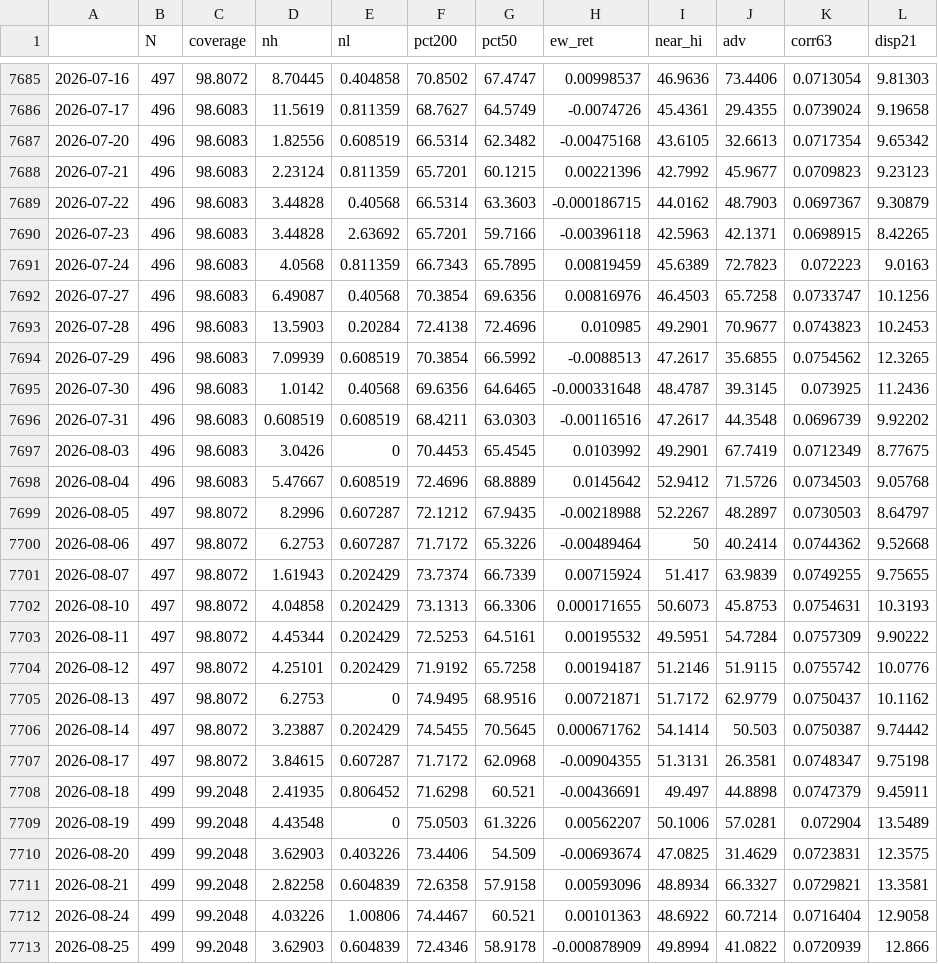
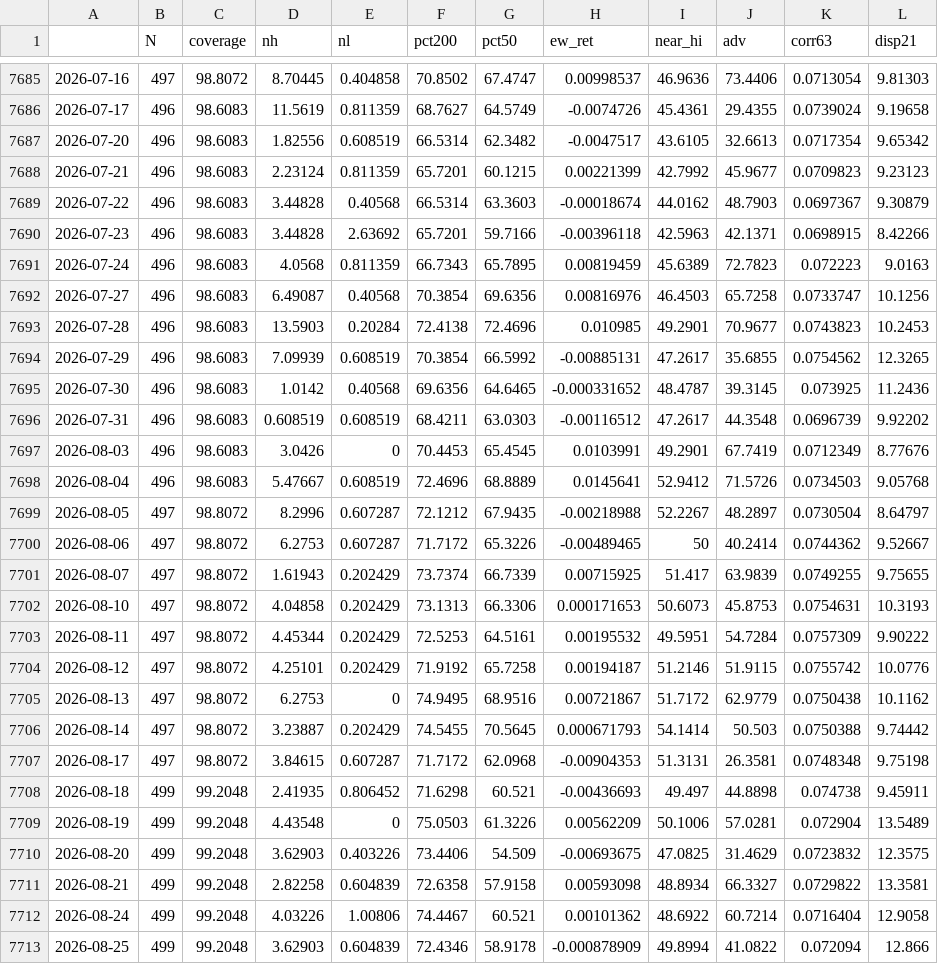
Before and after one commit to puntospillo/analisi-finanziaria, a CSV file: cache/ampiezza_storico.csv, drawn as a sheet; only a part is shown, gaps mark what is left out; the diff covers the shown part only.

```diff
--- a/cache/ampiezza_storico.csv
+++ b/cache/ampiezza_storico.csv
@@ -7686,6 +7686,6 @@
 2026-07-17,496,98.6083,11.5619,0.811359,68.7627,64.5749,-0.0074726,45.4361,29.4355,0.0739024,9.19658
-2026-07-20,496,98.6083,1.82556,0.608519,66.5314,62.3482,-0.00475168,43.6105,32.6613,0.0717354,9.65342
-2026-07-21,496,98.6083,2.23124,0.811359,65.7201,60.1215,0.00221396,42.7992,45.9677,0.0709823,9.23123
-2026-07-22,496,98.6083,3.44828,0.40568,66.5314,63.3603,-0.000186715,44.0162,48.7903,0.0697367,9.30879
-2026-07-23,496,98.6083,3.44828,2.63692,65.7201,59.7166,-0.00396118,42.5963,42.1371,0.0698915,8.42265
+2026-07-20,496,98.6083,1.82556,0.608519,66.5314,62.3482,-0.0047517,43.6105,32.6613,0.0717354,9.65342
+2026-07-21,496,98.6083,2.23124,0.811359,65.7201,60.1215,0.00221399,42.7992,45.9677,0.0709823,9.23123
+2026-07-22,496,98.6083,3.44828,0.40568,66.5314,63.3603,-0.00018674,44.0162,48.7903,0.0697367,9.30879
+2026-07-23,496,98.6083,3.44828,2.63692,65.7201,59.7166,-0.00396118,42.5963,42.1371,0.0698915,8.42266
 2026-07-24,496,98.6083,4.0568,0.811359,66.7343,65.7895,0.00819459,45.6389,72.7823,0.072223,9.0163
@@ -7693,21 +7693,21 @@
 2026-07-28,496,98.6083,13.5903,0.20284,72.4138,72.4696,0.010985,49.2901,70.9677,0.0743823,10.2453
-2026-07-29,496,98.6083,7.09939,0.608519,70.3854,66.5992,-0.0088513,47.2617,35.6855,0.0754562,12.3265
-2026-07-30,496,98.6083,1.0142,0.40568,69.6356,64.6465,-0.000331648,48.4787,39.3145,0.073925,11.2436
-2026-07-31,496,98.6083,0.608519,0.608519,68.4211,63.0303,-0.00116516,47.2617,44.3548,0.0696739,9.92202
-2026-08-03,496,98.6083,3.0426,0,70.4453,65.4545,0.0103992,49.2901,67.7419,0.0712349,8.77675
-2026-08-04,496,98.6083,5.47667,0.608519,72.4696,68.8889,0.0145642,52.9412,71.5726,0.0734503,9.05768
-2026-08-05,497,98.8072,8.2996,0.607287,72.1212,67.9435,-0.00218988,52.2267,48.2897,0.0730503,8.64797
-2026-08-06,497,98.8072,6.2753,0.607287,71.7172,65.3226,-0.00489464,50,40.2414,0.0744362,9.52668
-2026-08-07,497,98.8072,1.61943,0.202429,73.7374,66.7339,0.00715924,51.417,63.9839,0.0749255,9.75655
-2026-08-10,497,98.8072,4.04858,0.202429,73.1313,66.3306,0.000171655,50.6073,45.8753,0.0754631,10.3193
+2026-07-29,496,98.6083,7.09939,0.608519,70.3854,66.5992,-0.00885131,47.2617,35.6855,0.0754562,12.3265
+2026-07-30,496,98.6083,1.0142,0.40568,69.6356,64.6465,-0.000331652,48.4787,39.3145,0.073925,11.2436
+2026-07-31,496,98.6083,0.608519,0.608519,68.4211,63.0303,-0.00116512,47.2617,44.3548,0.0696739,9.92202
+2026-08-03,496,98.6083,3.0426,0,70.4453,65.4545,0.0103991,49.2901,67.7419,0.0712349,8.77676
+2026-08-04,496,98.6083,5.47667,0.608519,72.4696,68.8889,0.0145641,52.9412,71.5726,0.0734503,9.05768
+2026-08-05,497,98.8072,8.2996,0.607287,72.1212,67.9435,-0.00218988,52.2267,48.2897,0.0730504,8.64797
+2026-08-06,497,98.8072,6.2753,0.607287,71.7172,65.3226,-0.00489465,50,40.2414,0.0744362,9.52667
+2026-08-07,497,98.8072,1.61943,0.202429,73.7374,66.7339,0.00715925,51.417,63.9839,0.0749255,9.75655
+2026-08-10,497,98.8072,4.04858,0.202429,73.1313,66.3306,0.000171653,50.6073,45.8753,0.0754631,10.3193
 2026-08-11,497,98.8072,4.45344,0.202429,72.5253,64.5161,0.00195532,49.5951,54.7284,0.0757309,9.90222
 2026-08-12,497,98.8072,4.25101,0.202429,71.9192,65.7258,0.00194187,51.2146,51.9115,0.0755742,10.0776
-2026-08-13,497,98.8072,6.2753,0,74.9495,68.9516,0.00721871,51.7172,62.9779,0.0750437,10.1162
-2026-08-14,497,98.8072,3.23887,0.202429,74.5455,70.5645,0.000671762,54.1414,50.503,0.0750387,9.74442
-2026-08-17,497,98.8072,3.84615,0.607287,71.7172,62.0968,-0.00904355,51.3131,26.3581,0.0748347,9.75198
-2026-08-18,499,99.2048,2.41935,0.806452,71.6298,60.521,-0.00436691,49.497,44.8898,0.0747379,9.45911
-2026-08-19,499,99.2048,4.43548,0,75.0503,61.3226,0.00562207,50.1006,57.0281,0.072904,13.5489
-2026-08-20,499,99.2048,3.62903,0.403226,73.4406,54.509,-0.00693674,47.0825,31.4629,0.0723831,12.3575
-2026-08-21,499,99.2048,2.82258,0.604839,72.6358,57.9158,0.00593096,48.8934,66.3327,0.0729821,13.3581
-2026-08-24,499,99.2048,4.03226,1.00806,74.4467,60.521,0.00101363,48.6922,60.7214,0.0716404,12.9058
-2026-08-25,499,99.2048,3.62903,0.604839,72.4346,58.9178,-0.000878909,49.8994,41.0822,0.0720939,12.866
+2026-08-13,497,98.8072,6.2753,0,74.9495,68.9516,0.00721867,51.7172,62.9779,0.0750438,10.1162
+2026-08-14,497,98.8072,3.23887,0.202429,74.5455,70.5645,0.000671793,54.1414,50.503,0.0750388,9.74442
+2026-08-17,497,98.8072,3.84615,0.607287,71.7172,62.0968,-0.00904353,51.3131,26.3581,0.0748348,9.75198
+2026-08-18,499,99.2048,2.41935,0.806452,71.6298,60.521,-0.00436693,49.497,44.8898,0.074738,9.45911
+2026-08-19,499,99.2048,4.43548,0,75.0503,61.3226,0.00562209,50.1006,57.0281,0.072904,13.5489
+2026-08-20,499,99.2048,3.62903,0.403226,73.4406,54.509,-0.00693675,47.0825,31.4629,0.0723832,12.3575
+2026-08-21,499,99.2048,2.82258,0.604839,72.6358,57.9158,0.00593098,48.8934,66.3327,0.0729822,13.3581
+2026-08-24,499,99.2048,4.03226,1.00806,74.4467,60.521,0.00101362,48.6922,60.7214,0.0716404,12.9058
+2026-08-25,499,99.2048,3.62903,0.604839,72.4346,58.9178,-0.000878909,49.8994,41.0822,0.072094,12.866
```
Also changed, not shown: 1 added row and 55 edited cells elsewhere in this file, 10 other files.
